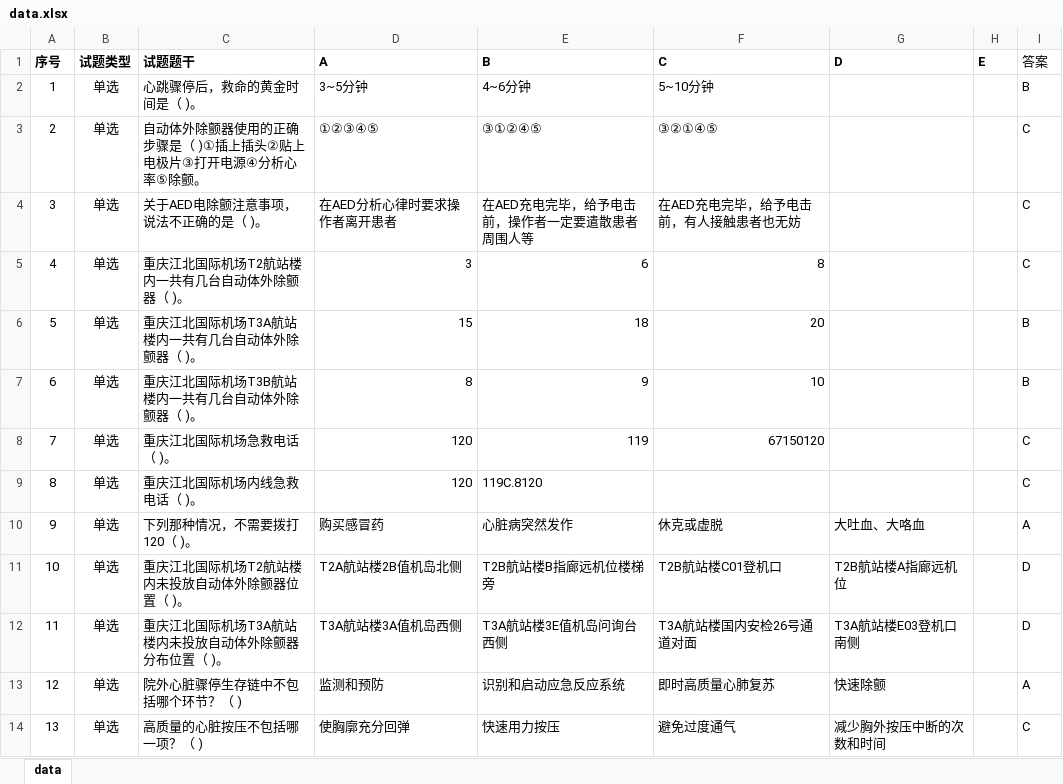
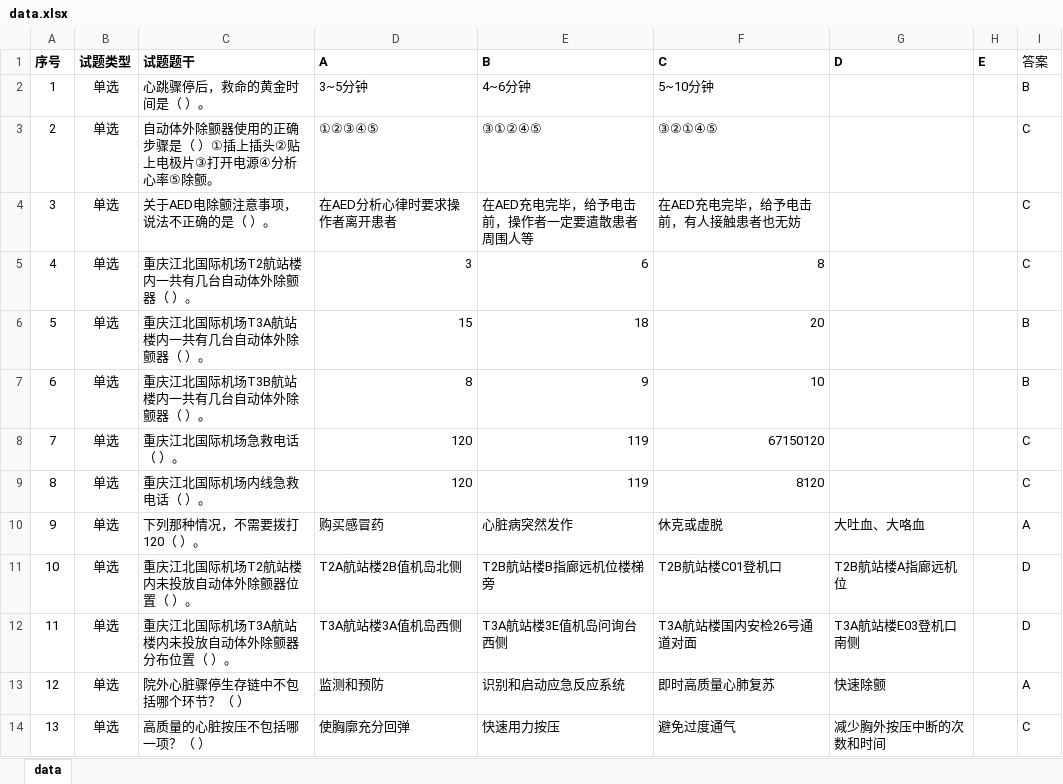
Before and after one commit to daguo1885/cabin_tiku, an Excel workbook: data.xlsx, sheet data, drawn as a sheet; only a part is shown; values as stored, in another font and other column widths than the file's, no borders; the diff covers the shown part only; the diff names each change by its address in the sheet, - before the commit and + after, or states it on an @@ line.

Commit message:
Add files via upload

```diff
--- a/data.xlsx (sheet data)
+++ b/data.xlsx (sheet data)
-C2 (试题题干): 心跳骤停后，救命的黄金时间是（ )。
+C2 (试题题干): 心跳骤停后，救命的黄金时间是（ ）。
-C3 (试题题干): 自动体外除颤器使用的正确步骤是（ )①插上插头②贴上电极片③打开电源④分析心率⑤除颤。
+C3 (试题题干): 自动体外除颤器使用的正确步骤是（ ）①插上插头②贴上电极片③打开电源④分析心率⑤除颤。
-C4 (试题题干): 关于AED电除颤注意事项，说法不正确的是（ )。
+C4 (试题题干): 关于AED电除颤注意事项，说法不正确的是（ ）。
-C5 (试题题干): 重庆江北国际机场T2航站楼内一共有几台自动体外除颤器（ )。
+C5 (试题题干): 重庆江北国际机场T2航站楼内一共有几台自动体外除颤器（ ）。
-C6 (试题题干): 重庆江北国际机场T3A航站楼内一共有几台自动体外除颤器（ )。
+C6 (试题题干): 重庆江北国际机场T3A航站楼内一共有几台自动体外除颤器（ ）。
-C7 (试题题干): 重庆江北国际机场T3B航站楼内一共有几台自动体外除颤器（ )。
+C7 (试题题干): 重庆江北国际机场T3B航站楼内一共有几台自动体外除颤器（ ）。
-C8 (试题题干): 重庆江北国际机场急救电话（ )。
+C8 (试题题干): 重庆江北国际机场急救电话（ ）。
-C9 (试题题干): 重庆江北国际机场内线急救电话（ )。
+C9 (试题题干): 重庆江北国际机场内线急救电话（ ）。
-E9 (B): 119C.8120
+E9 (B): 119
-F9 (C): (empty)
+F9 (C): 8120
-C10 (试题题干): 下列那种情况，不需要拨打120（ )。
+C10 (试题题干): 下列那种情况，不需要拨打120（ ）。
-C11 (试题题干): 重庆江北国际机场T2航站楼内未投放自动体外除颤器位置（ )。
+C11 (试题题干): 重庆江北国际机场T2航站楼内未投放自动体外除颤器位置（ ）。
-C12 (试题题干): 重庆江北国际机场T3A航站楼内未投放自动体外除颤器分布位置（ )。
+C12 (试题题干): 重庆江北国际机场T3A航站楼内未投放自动体外除颤器分布位置（ ）。
-C13 (试题题干): 院外心脏骤停生存链中不包括哪个环节？（ )
+C13 (试题题干): 院外心脏骤停生存链中不包括哪个环节？（ ）
-C14 (试题题干): 高质量的心脏按压不包括哪一项？（ )
+C14 (试题题干): 高质量的心脏按压不包括哪一项？（ ）
```
Also changed, not shown: 91 edited cells elsewhere in this sheet.
